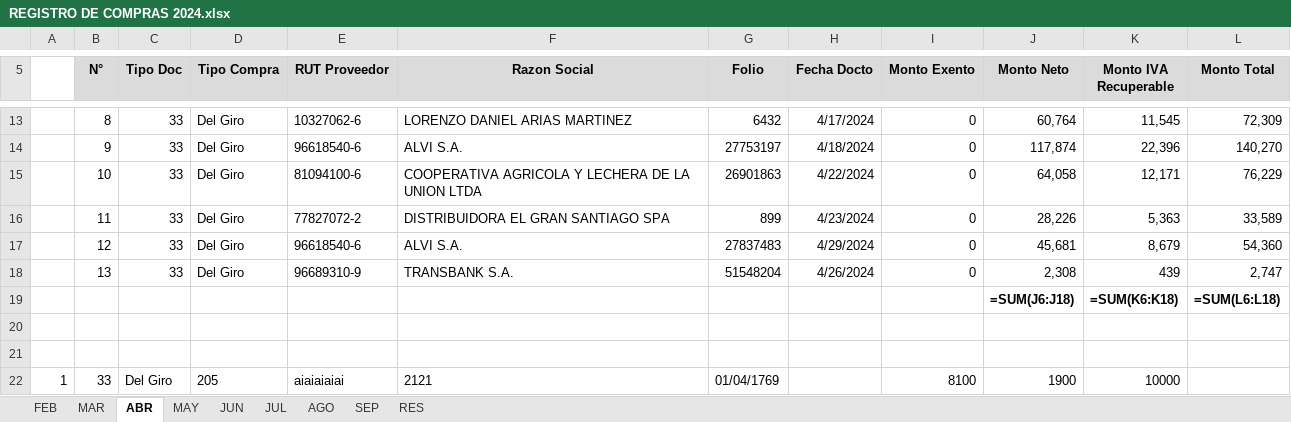
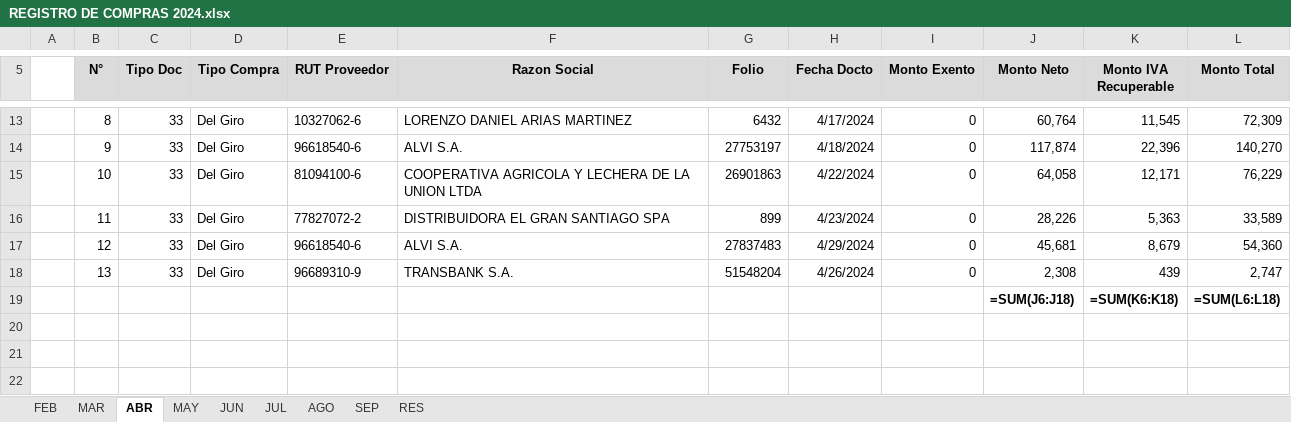
Before and after one commit to Dolavarria/DulcesPercyExcel, an Excel workbook: REGISTRO DE COMPRAS 2024.xlsx, sheet ABR, drawn as a sheet; only a part is shown, gaps mark what is left out; values as stored, in another font and other column widths than the file's, no borders; formulas without a stored value are shown as written; the diff names each change by its address in the sheet, - before the commit and + after, or states it on an @@ line.

```diff
--- a/REGISTRO DE COMPRAS 2024.xlsx (sheet ABR)
+++ b/REGISTRO DE COMPRAS 2024.xlsx (sheet ABR)
-row 20: (empty)
-row 21: (empty)
-row 22: 1 | 33 | Del Giro | 205 | aiaiaiaiai | 2121 | 01/04/1769 |  | 8100 | 1900 | 10000
```
Also changed, not shown: sheet MAY, sheet FEB, sheet MAR, 6 other files.
